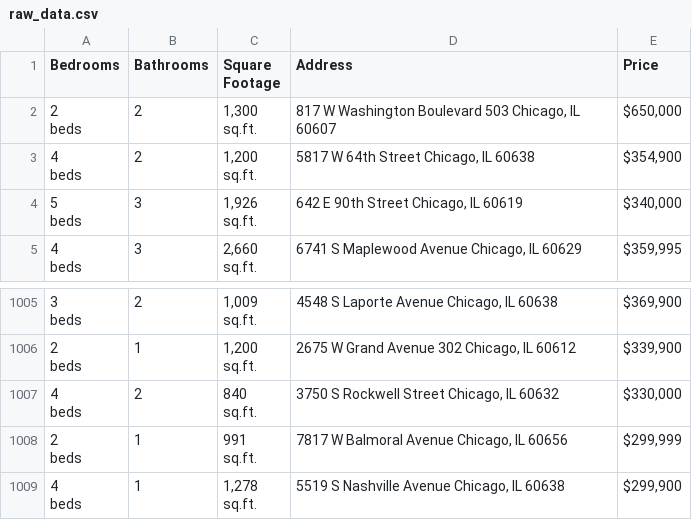
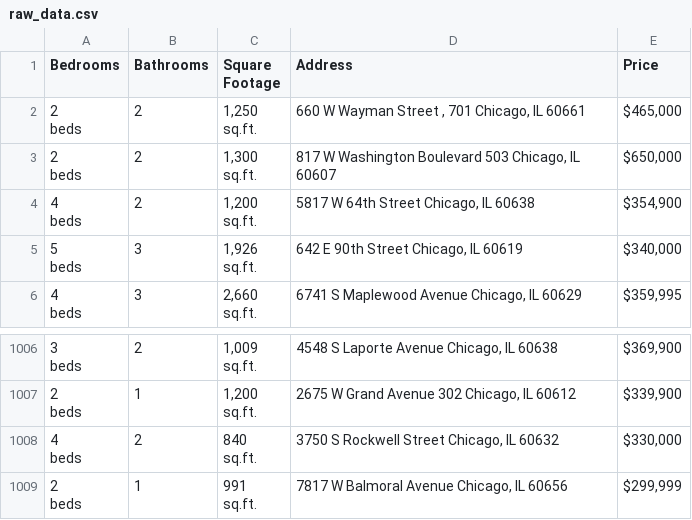
Before and after one commit to bilooo-web/webscraping_project_real_estate, a CSV file: raw_data.csv, drawn as a sheet; only a part is shown, gaps mark what is left out.

```diff
--- a/raw_data.csv
+++ b/raw_data.csv
@@ -1,2 +1,5 @@
 Bedrooms,Bathrooms,Square Footage,Address,Price
+"2
+beds",2,"1,250
+sq.ft.","660 W Wayman Street , 701 Chicago, IL 60661","$465,000"
 "2
@@ -3022,4 +3025 @@ beds",1,"991
 sq.ft.","7817 W Balmoral Avenue Chicago, IL 60656","$299,999"
-"4
-beds",1,"1,278
-sq.ft.","5519 S Nashville Avenue Chicago, IL 60638","$299,900"
```
Also changed, not shown: cleaned_data.csv.
